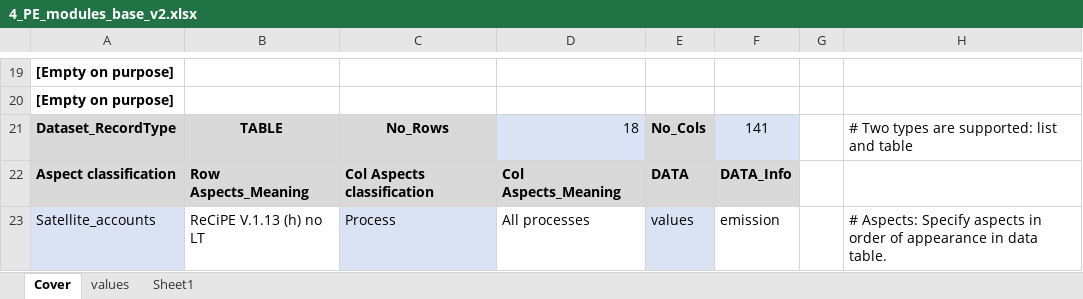
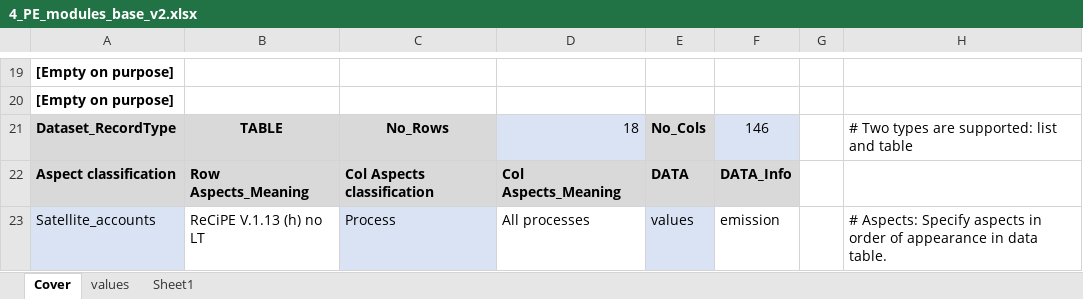
Before and after one commit to jbaars/Batt_Sust_Model, an Excel workbook: example notebooks/Example publication - integrated modelling/data/ODYM_database/4_PE_modules_base_v2.xlsx, sheet Cover, drawn as a sheet; only a part is shown, gaps mark what is left out; values as stored, in another font and other column widths than the file's, no borders; the diff names each change by its address in the sheet, - before the commit and + after, or states it on an @@ line.

```diff
--- a/example notebooks/Example publication - integrated modelling/data/ODYM_database/4_PE_modules_base_v2.xlsx (sheet Cover)
+++ b/example notebooks/Example publication - integrated modelling/data/ODYM_database/4_PE_modules_base_v2.xlsx (sheet Cover)
-F21: 141
+F21: 146
```
Also changed, not shown: sheet values, example notebooks/Battery design/3_MC_battery_pack_material.xlsx, example notebooks/Battery design/3_PAR_battery_design_parameters.xlsx, 9 other files.
